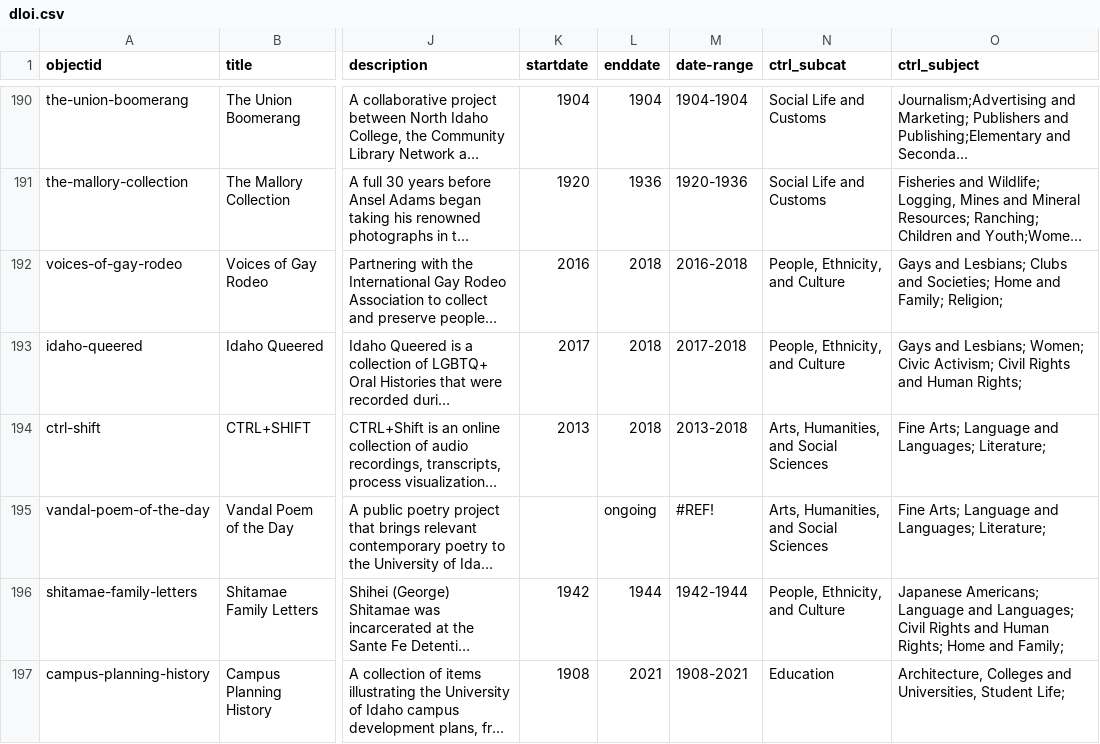
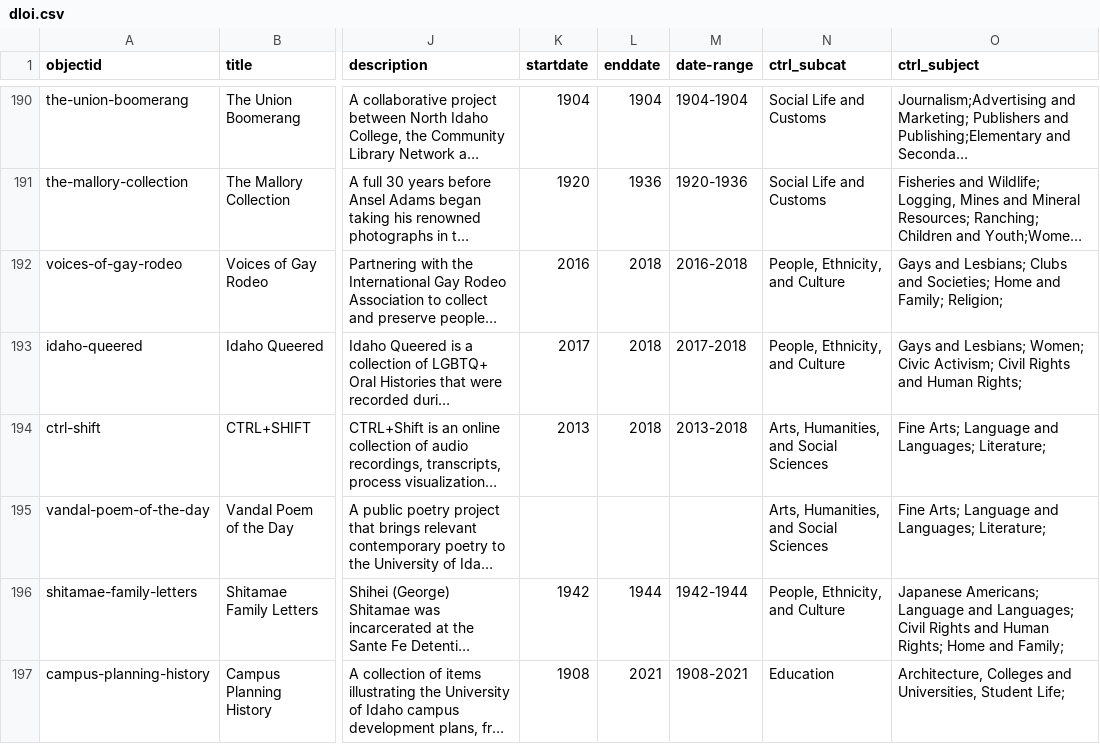
Before and after one commit to uidaholib/dloi-csv, a CSV file: _data/dloi.csv, drawn as a sheet; only a part is shown, gaps mark what is left out; long unchanged cells end in …; the diff names each change by its address in the sheet, - before the commit and + after, or states it on an @@ line.

Commit message:
bad date

```diff
--- a/_data/dloi.csv
+++ b/_data/dloi.csv
-L195 (enddate): ongoing
+L195 (enddate): (empty)
-M195 (date-range): #REF!
+M195 (date-range): (empty)
```
